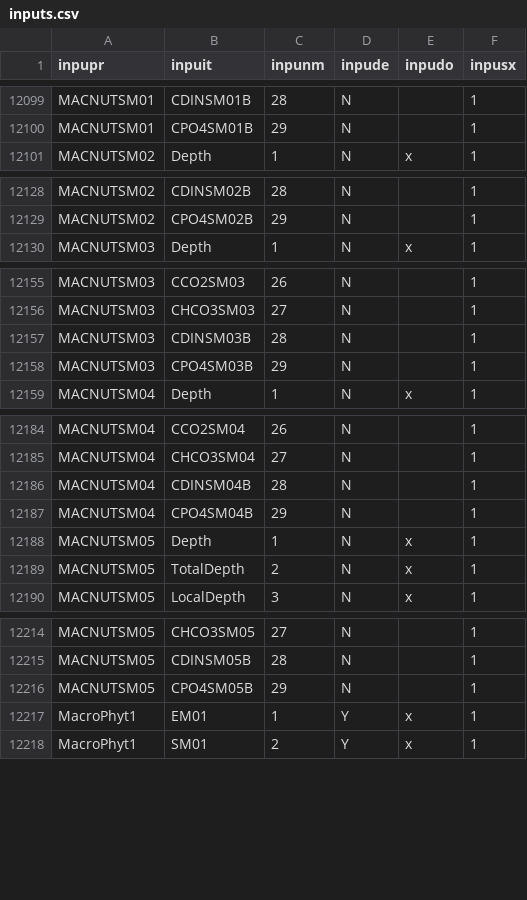
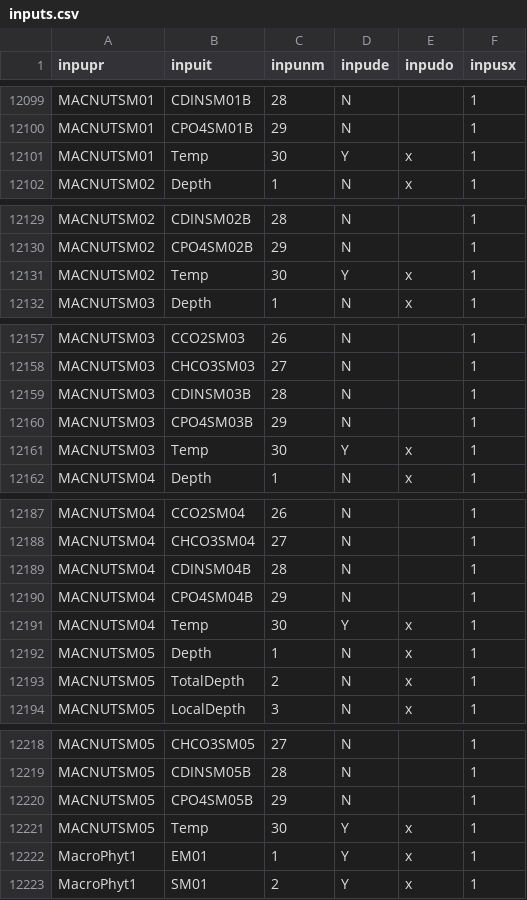
Before and after one commit to eawag-surface-waters-research/Delft3D, a CSV file: src/engines_gpl/waq/packages/waq_kernel/src/waq_tables/inputs.csv, drawn as a sheet; only a part is shown, gaps mark what is left out; the diff covers the shown part only.

```diff
--- a/src/engines_gpl/waq/packages/waq_kernel/src/waq_tables/inputs.csv
+++ b/src/engines_gpl/waq/packages/waq_kernel/src/waq_tables/inputs.csv
@@ -12100,2 +12100,3 @@ inpupr,inpuit,inpunm,inpude,inpudo,inpusx
 "MACNUTSM01","CPO4SM01B ",  29,"N"," ",1
+"MACNUTSM01","Temp      ",  30,"Y","x",1
 "MACNUTSM02","Depth     ",   1,"N","x",1
@@ -12129,2 +12130,3 @@ inpupr,inpuit,inpunm,inpude,inpudo,inpusx
 "MACNUTSM02","CPO4SM02B ",  29,"N"," ",1
+"MACNUTSM02","Temp      ",  30,"Y","x",1
 "MACNUTSM03","Depth     ",   1,"N","x",1
@@ -12158,2 +12160,3 @@ inpupr,inpuit,inpunm,inpude,inpudo,inpusx
 "MACNUTSM03","CPO4SM03B ",  29,"N"," ",1
+"MACNUTSM03","Temp      ",  30,"Y","x",1
 "MACNUTSM04","Depth     ",   1,"N","x",1
@@ -12187,2 +12190,3 @@ inpupr,inpuit,inpunm,inpude,inpudo,inpusx
 "MACNUTSM04","CPO4SM04B ",  29,"N"," ",1
+"MACNUTSM04","Temp      ",  30,"Y","x",1
 "MACNUTSM05","Depth     ",   1,"N","x",1
@@ -12216,2 +12220,3 @@ inpupr,inpuit,inpunm,inpude,inpudo,inpusx
 "MACNUTSM05","CPO4SM05B ",  29,"N"," ",1
+"MACNUTSM05","Temp      ",  30,"Y","x",1
 "MacroPhyt1","EM01      ",   1,"Y","x",1
```
Also changed, not shown: 15 edited cells elsewhere in this file, src/engines_gpl/waq/packages/waq_kernel/src/waq_tables/outputs.csv, 6 other files.
